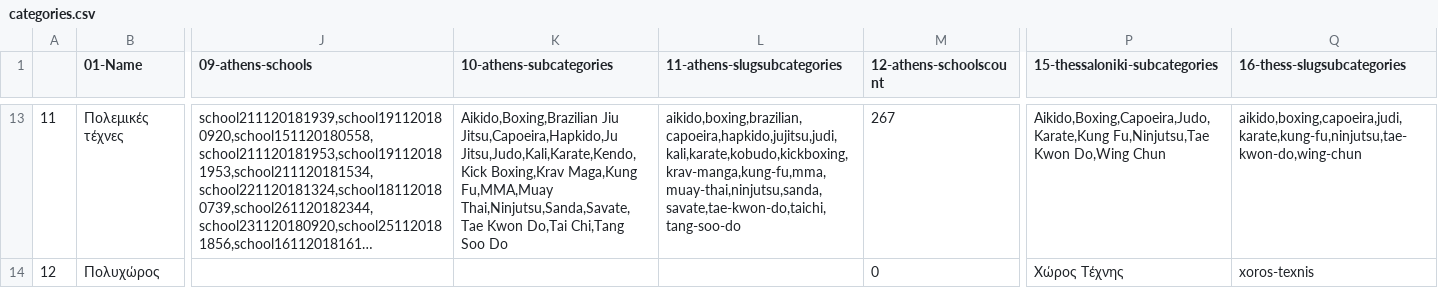
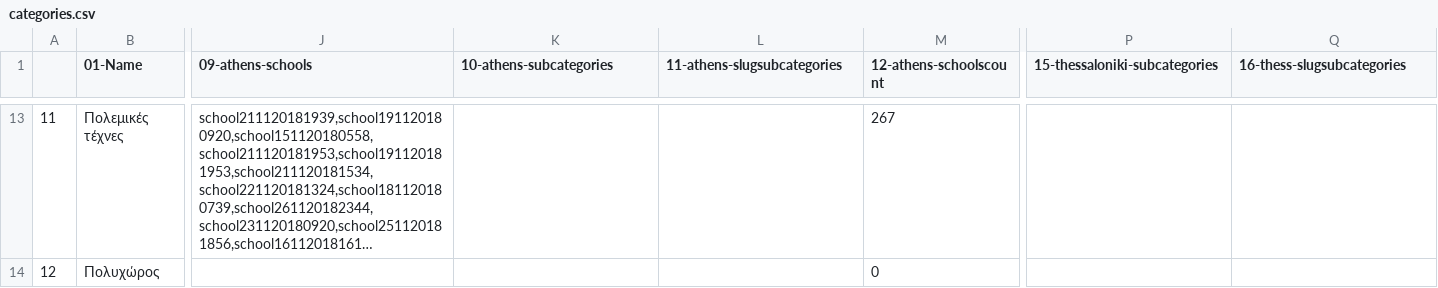
Before and after one commit to dimitrisdervas/activekoala2, a CSV file: csv/google/categories.csv, drawn as a sheet; only a part is shown, gaps mark what is left out; long unchanged cells end in …; the diff covers the shown part only; the diff names each change by its address in the sheet, - before the commit and + after, or states it on an @@ line.

```diff
--- a/csv/google/categories.csv
+++ b/csv/google/categories.csv
-K13 (10-athens-subcategories): Aikido,Boxing,Brazilian Jiu Jitsu,Capoeira,Hapkido,Ju Jitsu,Judo,Kali,Karate,Kendo,Kick Boxing,Krav Maga,Kung Fu,MMA,Muay Thai,Ninjutsu,Sanda,Savate,Tae Kwon Do,Tai Chi,Tang Soo Do
+K13 (10-athens-subcategories): (empty)
-L13 (11-athens-slugsubcategories): aikido,boxing,brazilian,capoeira,hapkido,jujitsu,judi,kali,karate,kobudo,kickboxing,krav-manga,kung-fu,mma,muay-thai,ninjutsu,sanda,savate,tae-kwon-do,taichi,tang-soo-do
+L13 (11-athens-slugsubcategories): (empty)
-P13 (15-thessaloniki-subcategories): Aikido,Boxing,Capoeira,Judo,Karate,Kung Fu,Ninjutsu,Tae Kwon Do,Wing Chun
+P13 (15-thessaloniki-subcategories): (empty)
-Q13 (16-thess-slugsubcategories): aikido,boxing,capoeira,judi,karate,kung-fu,ninjutsu,tae-kwon-do,wing-chun
+Q13 (16-thess-slugsubcategories): (empty)
-P14 (15-thessaloniki-subcategories): Χώρος Τέχνης
+P14 (15-thessaloniki-subcategories): (empty)
-Q14 (16-thess-slugsubcategories): xoros-texnis
+Q14 (16-thess-slugsubcategories): (empty)
```
Also changed, not shown: 73 edited cells elsewhere in this file, csv/google/subcategories.csv, 8 other files.
